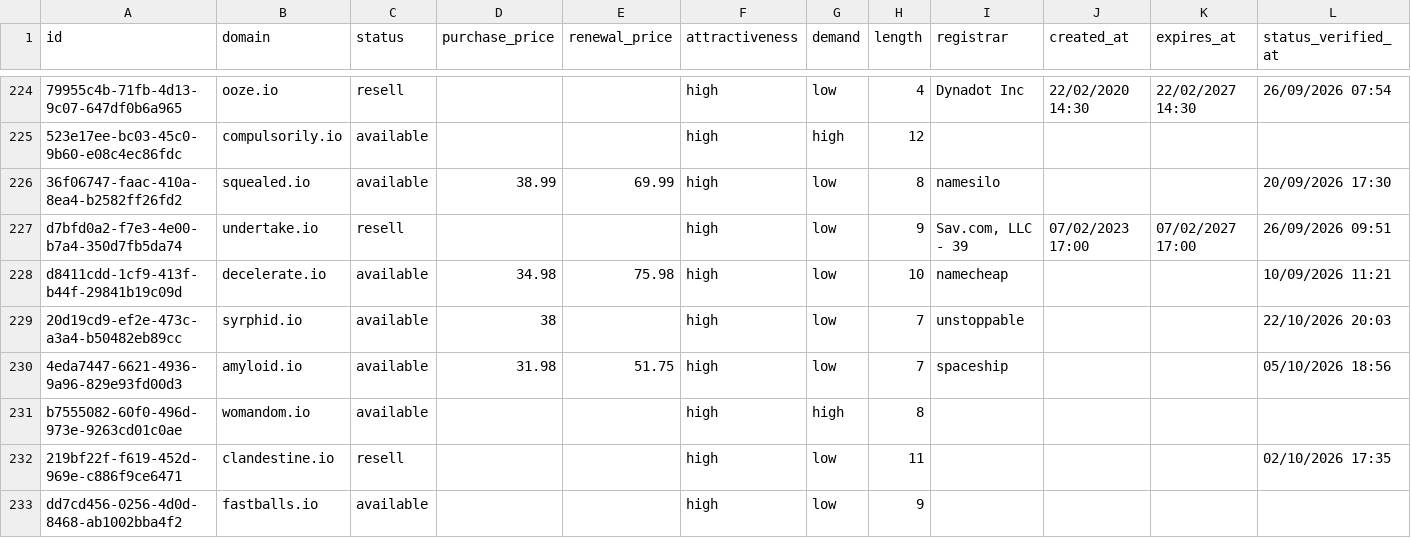
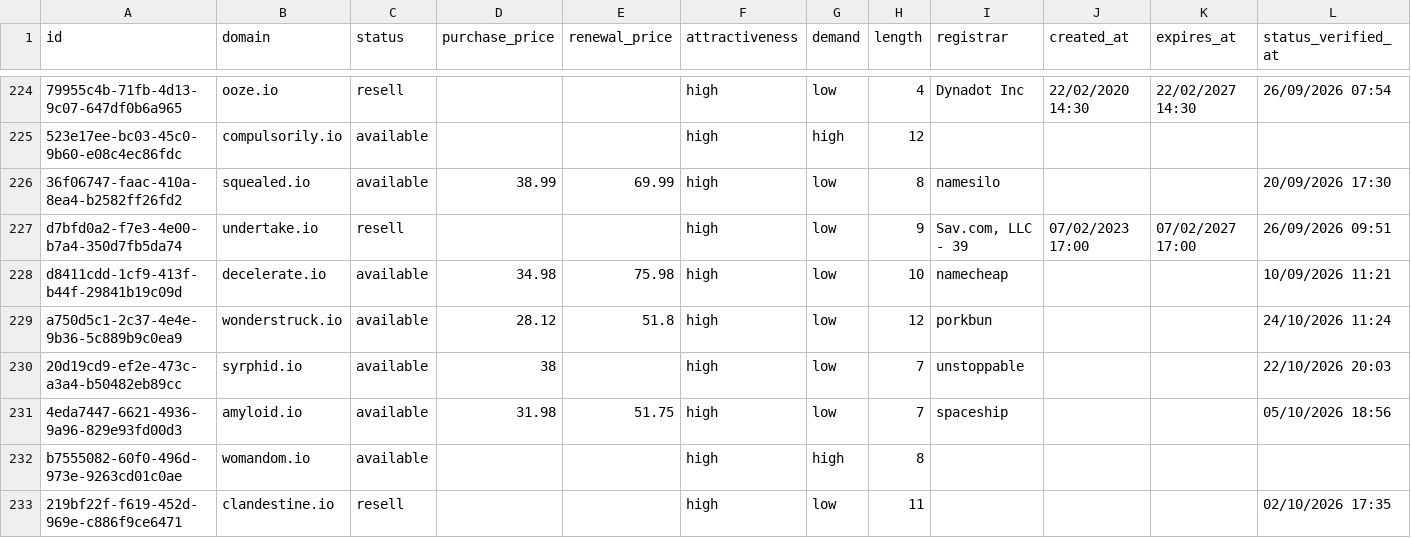
Before and after one commit to UniqueDomains/io-oneword-domains, a CSV file: io.csv, drawn as a sheet; only a part is shown, gaps mark what is left out; the shorter side is filled out with more unchanged rows; the diff covers the shown part only.

```diff
--- a/io.csv
+++ b/io.csv
@@ -228,2 +228,3 @@ d7bfd0a2-f7e3-4e00-b7a4-350d7fb5da74,undertake.io,resell,,,high,low,9,"Sav.com,
 d8411cdd-1cf9-413f-b44f-29841b19c09d,decelerate.io,available,34.98,75.98,high,low,10,namecheap,,,10/09/2026 11:21
+a750d5c1-2c37-4e4e-9b36-5c889b9c0ea9,wonderstruck.io,available,28.12,51.8,high,low,12,porkbun,,,24/10/2026 11:24
 20d19cd9-ef2e-473c-a3a4-b50482eb89cc,syrphid.io,available,38,,high,low,7,unstoppable,,,22/10/2026 20:03
```
Also changed, not shown: 5 added rows, 6 removed rows and 74 edited cells elsewhere in this file, 4 other files.
